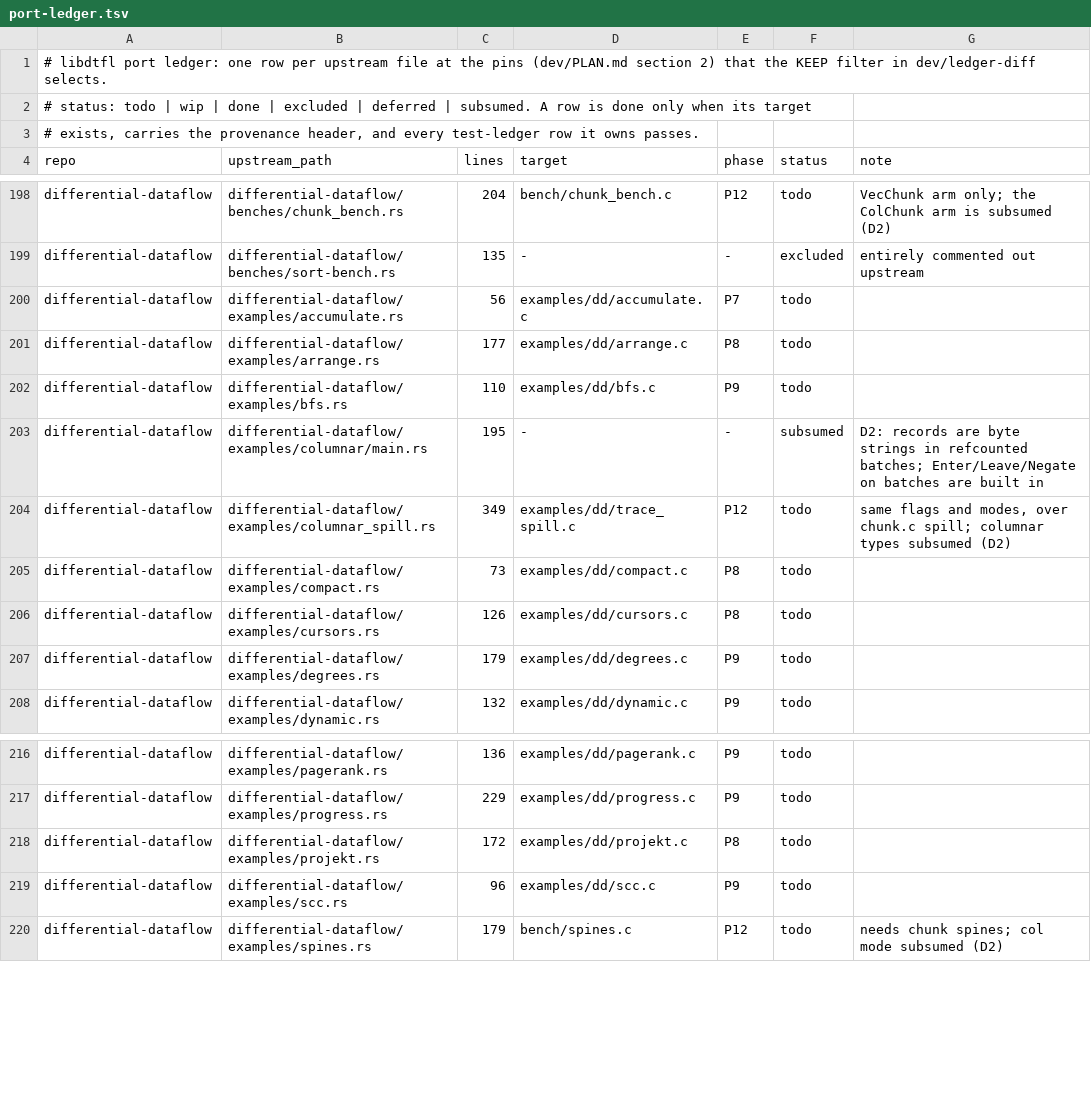
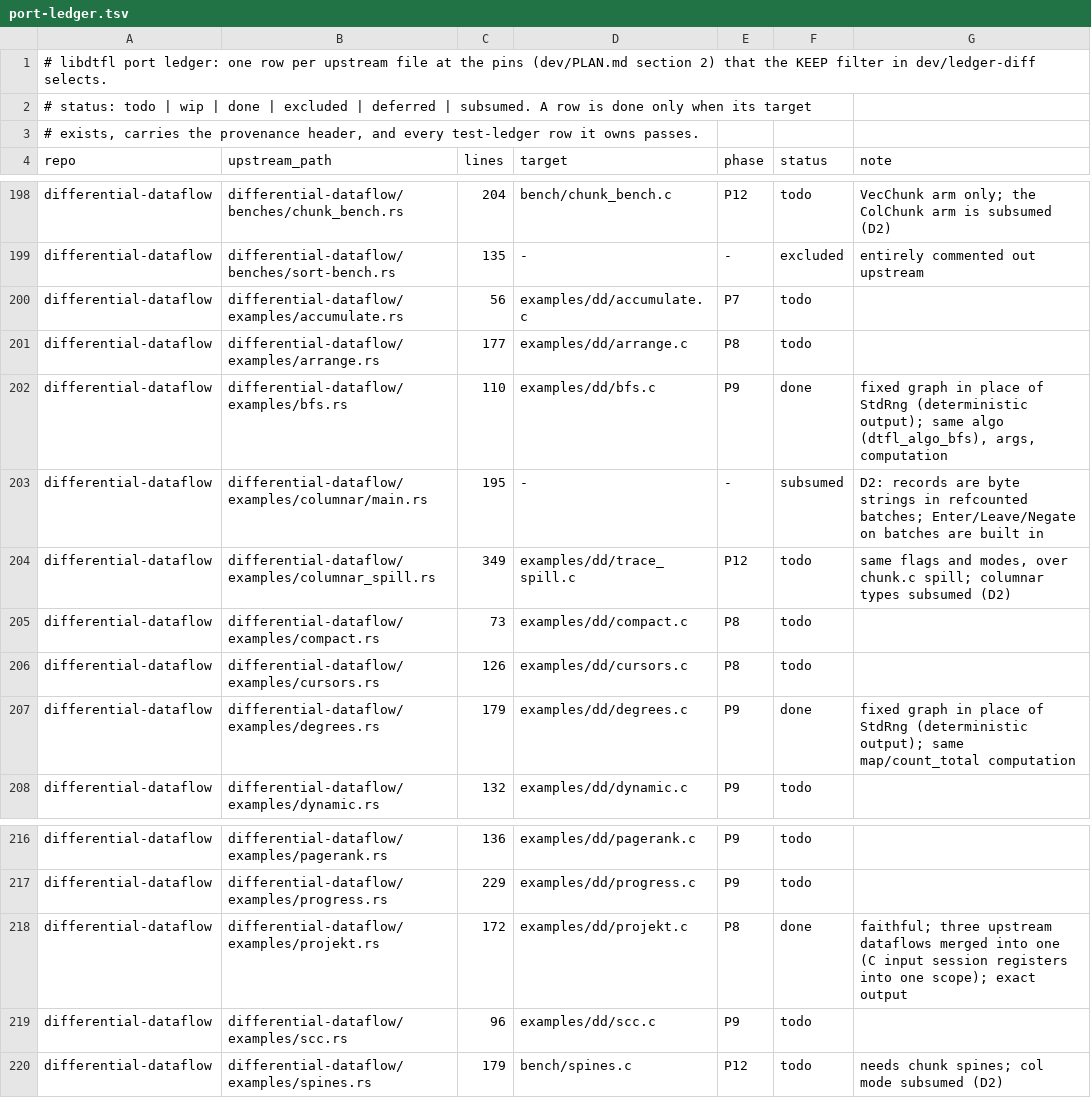
Before and after one commit to gburd/libdtfl, a TSV file: dev/port-ledger.tsv, drawn as a sheet; only a part is shown, gaps mark what is left out.

Commit message:
Port dd examples degrees, bfs and projekt
Port three differential dataflow examples to C against the public API:

  degrees  (differential-dataflow/examples/degrees.rs): map each edge to
    its source and count_total the out-degree distribution.
  bfs      (differential-dataflow/examples/bfs.rs): dtfl_algo_bfs from
    root 0, mapped to the distance histogram.
  projekt  (differential-dataflow/examples/projekt.rs): validate a
    candidate (x,y,z) set against two projections over three pipelines
    (distinct/negate/concat/consolidate, join, count/join/explode).

degrees and bfs replace upstream's seeded StdRng graph, which a C
runtime cannot reproduce, with a small fixed graph, so their output is
deterministic and checkable; the computation, arguments and operators
are upstream's.  projekt is fully deterministic upstream; its three
dataflows are merged into one here because the C input session registers
into a single scope, which does not change the operators or output.

Add examples/dd to examples/local.mk as noinst_PROGRAMS over the public
headers, and tests/dist/test_examples_dd.sh, a smoke harness that runs
the three under a timeout against committed .expected files so a crash,
hang or wrong output fails make check.  Flip the three port-ledger rows
to done.

```diff
--- a/dev/port-ledger.tsv
+++ b/dev/port-ledger.tsv
@@ -201,3 +201,3 @@ differential-dataflow	differential-dataflow/examples/accumulate.rs	56	examples/d
 differential-dataflow	differential-dataflow/examples/arrange.rs	177	examples/dd/arrange.c	P8	todo	
-differential-dataflow	differential-dataflow/examples/bfs.rs	110	examples/dd/bfs.c	P9	todo	
+differential-dataflow	differential-dataflow/examples/bfs.rs	110	examples/dd/bfs.c	P9	done	fixed graph in place of StdRng (deterministic output); same algo (dtfl_algo_bfs), args, computation
 differential-dataflow	differential-dataflow/examples/columnar/main.rs	195	-	-	subsumed	D2: records are byte strings in refcounted batches; Enter/Leave/Negate on batches are built in
@@ -206,3 +206,3 @@ differential-dataflow	differential-dataflow/examples/compact.rs	73	examples/dd/c
 differential-dataflow	differential-dataflow/examples/cursors.rs	126	examples/dd/cursors.c	P8	todo	
-differential-dataflow	differential-dataflow/examples/degrees.rs	179	examples/dd/degrees.c	P9	todo	
+differential-dataflow	differential-dataflow/examples/degrees.rs	179	examples/dd/degrees.c	P9	done	fixed graph in place of StdRng (deterministic output); same map/count_total computation
 differential-dataflow	differential-dataflow/examples/dynamic.rs	132	examples/dd/dynamic.c	P9	todo	
@@ -217,3 +217,3 @@ differential-dataflow	differential-dataflow/examples/pagerank.rs	136	examples/dd
 differential-dataflow	differential-dataflow/examples/progress.rs	229	examples/dd/progress.c	P9	todo	
-differential-dataflow	differential-dataflow/examples/projekt.rs	172	examples/dd/projekt.c	P8	todo	
+differential-dataflow	differential-dataflow/examples/projekt.rs	172	examples/dd/projekt.c	P8	done	faithful; three upstream dataflows merged into one (C input session registers into one scope); exact output
 differential-dataflow	differential-dataflow/examples/scc.rs	96	examples/dd/scc.c	P9	todo	
```
Also changed, not shown: 8 other files.
